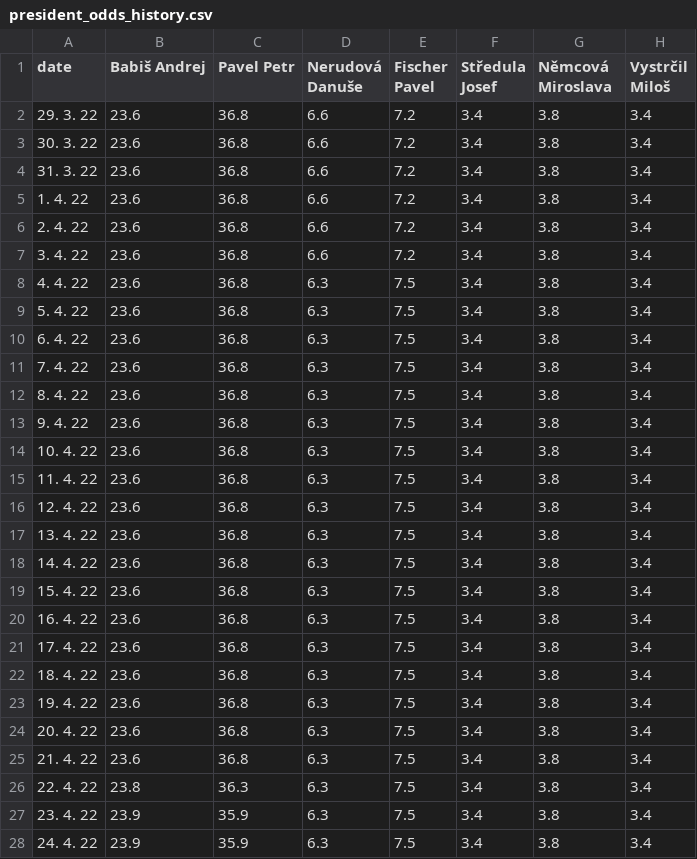
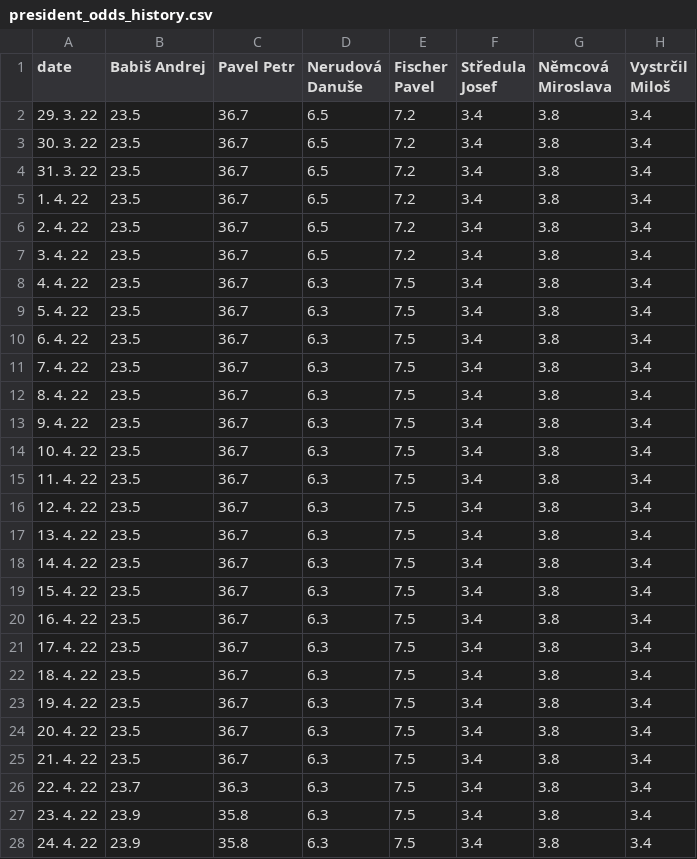
Before and after one commit to michalskop/mandaty-2022, a CSV file: backend/data/president_odds_history.csv, drawn as a sheet; only a part is shown; the diff covers the shown part only; the diff names each change by its address in the sheet, - before the commit and + after, or states it on an @@ line.

```diff
--- a/backend/data/president_odds_history.csv
+++ b/backend/data/president_odds_history.csv
-B2:B25 (Babiš Andrej): 23.6
+B2:B25 (Babiš Andrej): 23.5
-C2:C25 (Pavel Petr): 36.8
+C2:C25 (Pavel Petr): 36.7
-D2:D7 (Nerudová Danuše): 6.6
+D2:D7 (Nerudová Danuše): 6.5
-B26 (Babiš Andrej): 23.8
+B26 (Babiš Andrej): 23.7
-C27:C28 (Pavel Petr): 35.9
+C27:C28 (Pavel Petr): 35.8
```
Also changed, not shown: 139 edited cells elsewhere in this file, 6 other files.
